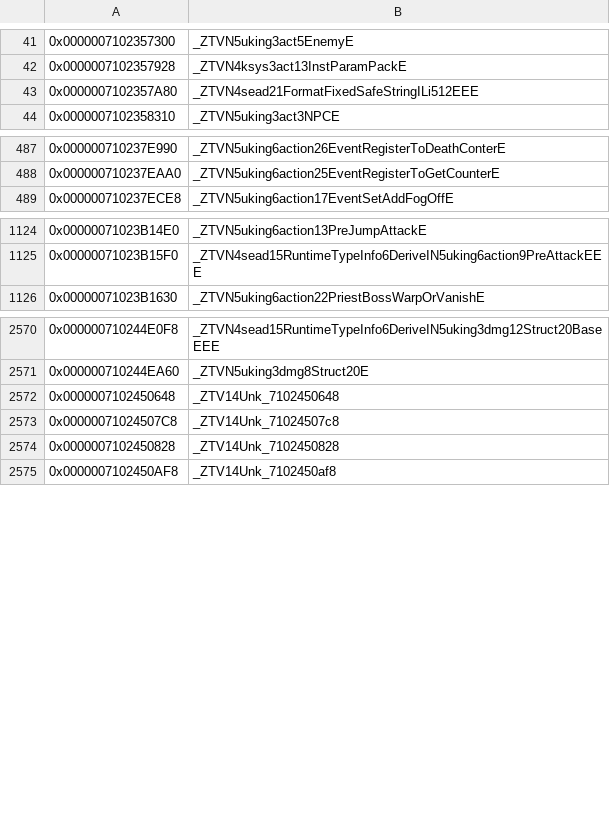
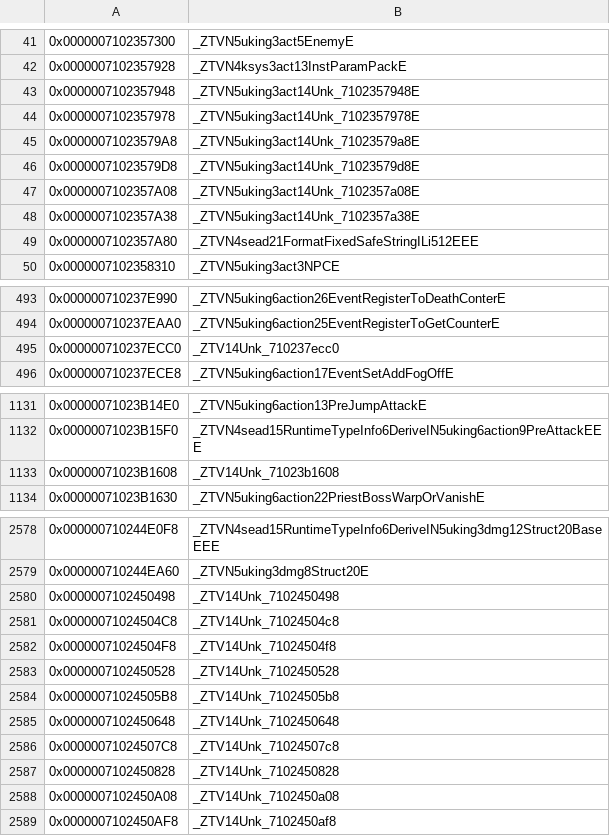
Before and after one commit to snrubrm/botw, a CSV file: data/data_symbols.csv, drawn as a sheet; only a part is shown, gaps mark what is left out; the diff names each change by its address in the sheet, - before the commit and + after, or states it on an @@ line.

```diff
--- a/data/data_symbols.csv
+++ b/data/data_symbols.csv
+row 43: 0x0000007102357948 | _ZTVN5uking3act14Unk_7102357948E
+row 44: 0x0000007102357978 | _ZTVN5uking3act14Unk_7102357978E
+row 45: 0x00000071023579A8 | _ZTVN5uking3act14Unk_71023579a8E
+row 46: 0x00000071023579D8 | _ZTVN5uking3act14Unk_71023579d8E
+row 47: 0x0000007102357A08 | _ZTVN5uking3act14Unk_7102357a08E
+row 48: 0x0000007102357A38 | _ZTVN5uking3act14Unk_7102357a38E
+row 495: 0x000000710237ECC0 | _ZTV14Unk_710237ecc0
+row 1133: 0x00000071023B1608 | _ZTV14Unk_71023b1608
+row 2580: 0x0000007102450498 | _ZTV14Unk_7102450498
+row 2581: 0x00000071024504C8 | _ZTV14Unk_71024504c8
+row 2582: 0x00000071024504F8 | _ZTV14Unk_71024504f8
+row 2583: 0x0000007102450528 | _ZTV14Unk_7102450528
+row 2584: 0x00000071024505B8 | _ZTV14Unk_71024505b8
+row 2588: 0x0000007102450A08 | _ZTV14Unk_7102450a08
```
Also changed, not shown: 7 other files.
